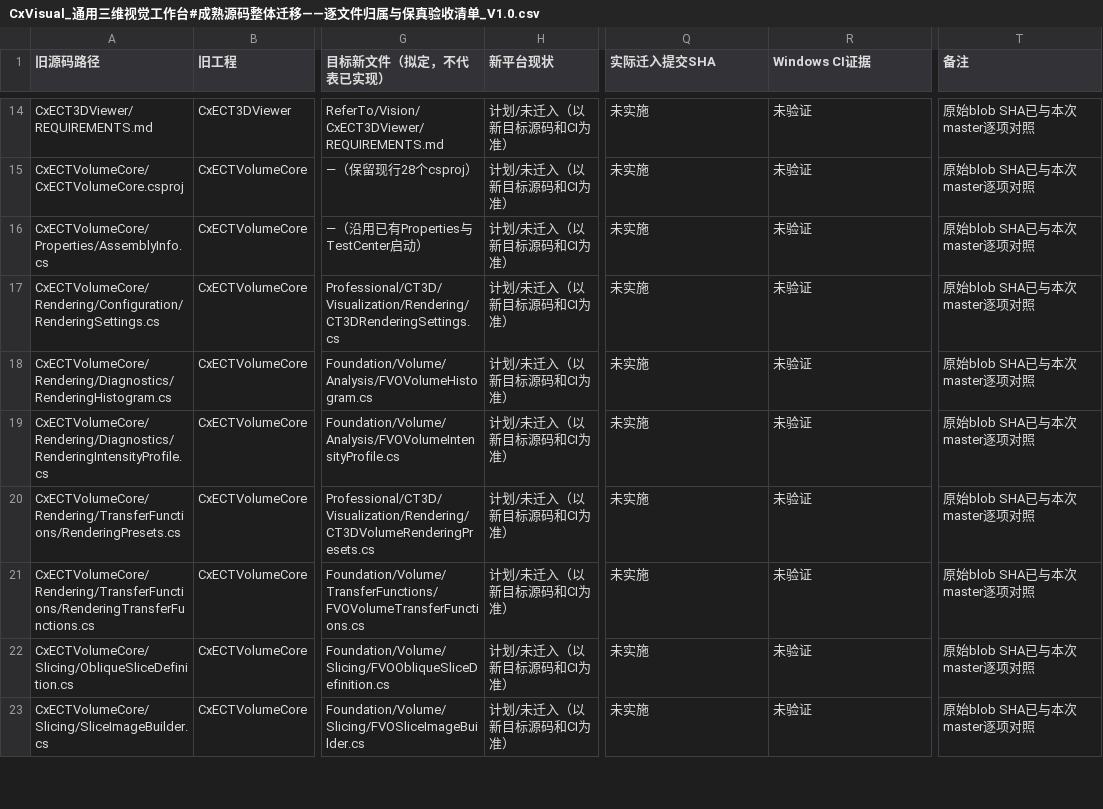
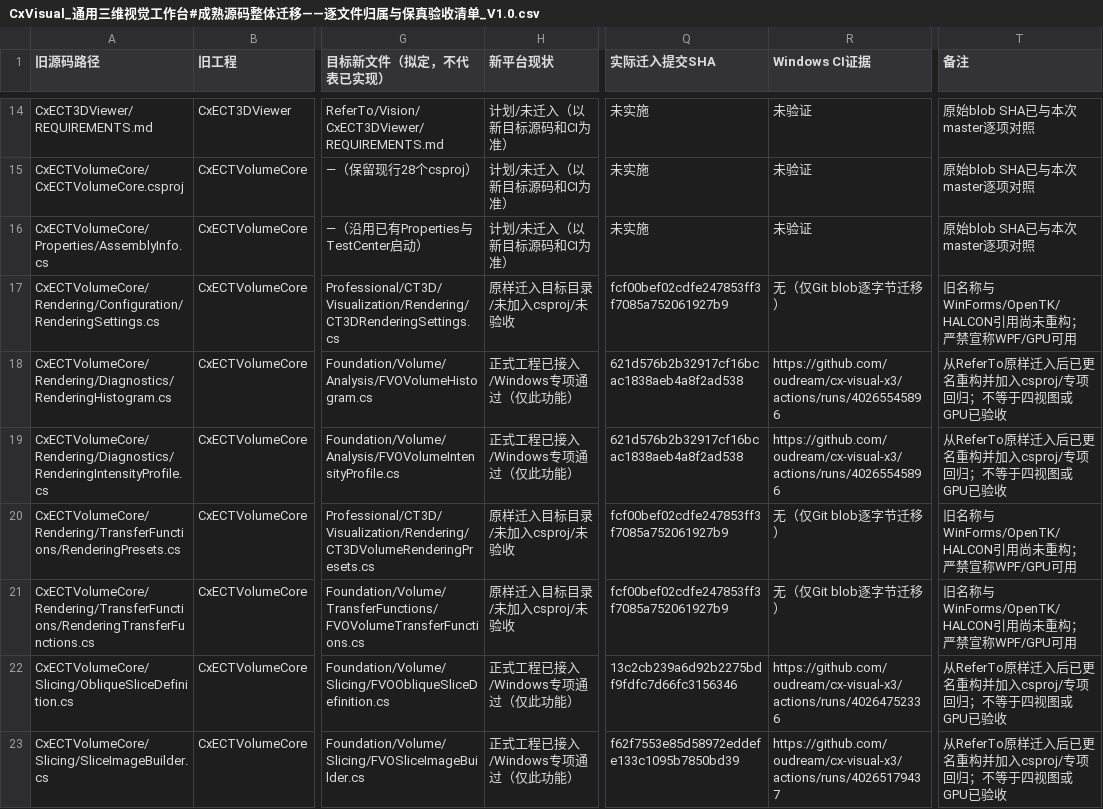
Before and after one commit to oudream/cx-visual-x3, a CSV file: DOCS/Migration/CxVisual_通用三维视觉工作台#成熟源码整体迁移——逐文件归属与保真验收清单_V1.0.csv, drawn as a sheet; only a part is shown, gaps mark what is left out; the diff covers the shown part only; the diff names each change by its address in the sheet, - before the commit and + after, or states it on an @@ line.

```diff
--- a/DOCS/Migration/CxVisual_通用三维视觉工作台#成熟源码整体迁移——逐文件归属与保真验收清单_V1.0.csv
+++ b/DOCS/Migration/CxVisual_通用三维视觉工作台#成熟源码整体迁移——逐文件归属与保真验收清单_V1.0.csv
-H17 (新平台现状): 计划/未迁入（以新目标源码和CI为准）
+H17 (新平台现状): 原样迁入目标目录/未加入csproj/未验收
-Q17 (实际迁入提交SHA): 未实施
+Q17 (实际迁入提交SHA): fcf00bef02cdfe247853ff3f7085a752061927b9
-R17 (Windows CI证据): 未验证
+R17 (Windows CI证据): 无（仅Git blob逐字节迁移）
-T17 (备注): 原始blob SHA已与本次master逐项对照
+T17 (备注): 旧名称与WinForms/OpenTK/HALCON引用尚未重构；严禁宣称WPF/GPU可用
-H18:H19 (新平台现状): 计划/未迁入（以新目标源码和CI为准）
+H18:H19 (新平台现状): 正式工程已接入/Windows专项通过（仅此功能）
-Q18:Q19 (实际迁入提交SHA): 未实施
+Q18:Q19 (实际迁入提交SHA): 621d576b2b32917cf16bcac1838aeb4a8f2ad538
-R18:R19 (Windows CI证据): 未验证
+R18:R19 (Windows CI证据): https://github.com/oudream/cx-visual-x3/actions/runs/40265545896
-T18:T19 (备注): 原始blob SHA已与本次master逐项对照
+T18:T19 (备注): 从ReferTo原样迁入后已更名重构并加入csproj/专项回归；不等于四视图或GPU已验收
-H20:H21 (新平台现状): 计划/未迁入（以新目标源码和CI为准）
+H20:H21 (新平台现状): 原样迁入目标目录/未加入csproj/未验收
-Q20:Q21 (实际迁入提交SHA): 未实施
+Q20:Q21 (实际迁入提交SHA): fcf00bef02cdfe247853ff3f7085a752061927b9
-R20:R21 (Windows CI证据): 未验证
+R20:R21 (Windows CI证据): 无（仅Git blob逐字节迁移）
-T20:T21 (备注): 原始blob SHA已与本次master逐项对照
+T20:T21 (备注): 旧名称与WinForms/OpenTK/HALCON引用尚未重构；严禁宣称WPF/GPU可用
-H22:H23 (新平台现状): 计划/未迁入（以新目标源码和CI为准）
+H22:H23 (新平台现状): 正式工程已接入/Windows专项通过（仅此功能）
-Q22 (实际迁入提交SHA): 未实施
+Q22 (实际迁入提交SHA): 13c2cb239a6d92b2275bdf9fdfc7d66fc3156346
-R22 (Windows CI证据): 未验证
+R22 (Windows CI证据): https://github.com/oudream/cx-visual-x3/actions/runs/40264752336
-T22:T23 (备注): 原始blob SHA已与本次master逐项对照
+T22:T23 (备注): 从ReferTo原样迁入后已更名重构并加入csproj/专项回归；不等于四视图或GPU已验收
-Q23 (实际迁入提交SHA): 未实施
+Q23 (实际迁入提交SHA): f62f7553e85d58972eddefe133c1095b7850bd39
-R23 (Windows CI证据): 未验证
+R23 (Windows CI证据): https://github.com/oudream/cx-visual-x3/actions/runs/40265179437
```
Also changed, not shown: 74 edited cells elsewhere in this file, 1 other file.
